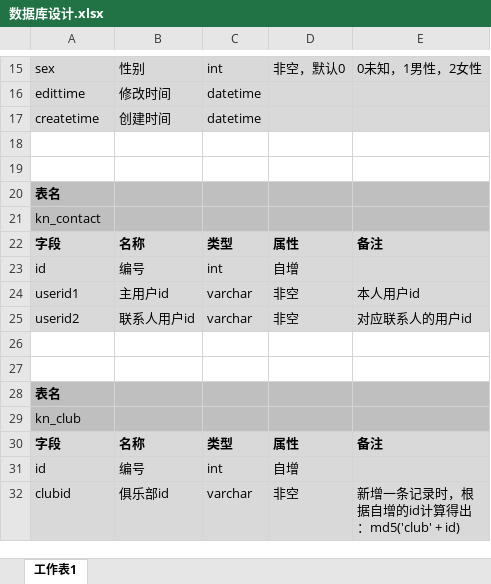
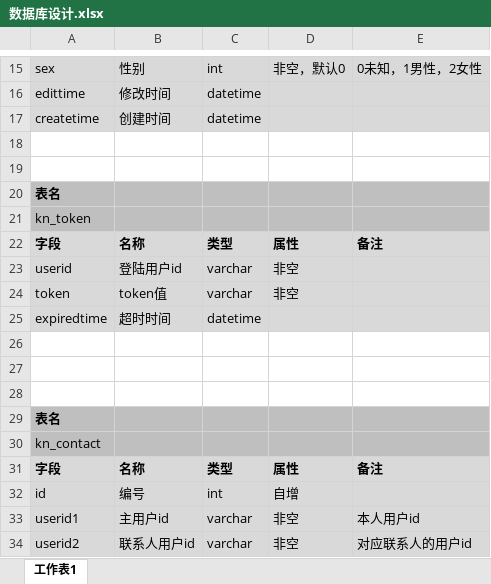
Before and after one commit to oopsoops/knight, an Excel workbook: doc/数据库设计.xlsx, sheet 工作表1, drawn as a sheet; only a part is shown, gaps mark what is left out; the shorter side is filled out with more unchanged rows; values as stored, in another font and other column widths than the file's, no borders; the diff names each change by its address in the sheet, - before the commit and + after, or states it on an @@ line.

```diff
--- a/doc/数据库设计.xlsx (sheet 工作表1)
+++ b/doc/数据库设计.xlsx (sheet 工作表1)
+row 21: kn_token
+row 22: 字段 | 名称 | 类型 | 属性 | 备注
+row 23: userid | 登陆用户id | varchar | 非空
+row 24: token | token值 | varchar | 非空
+row 25: expiredtime | 超时时间 | datetime
+row 26: (empty)
+row 27: (empty)
+row 28: (empty)
+row 29: 表名
```
Also changed, not shown: 1 other file.
